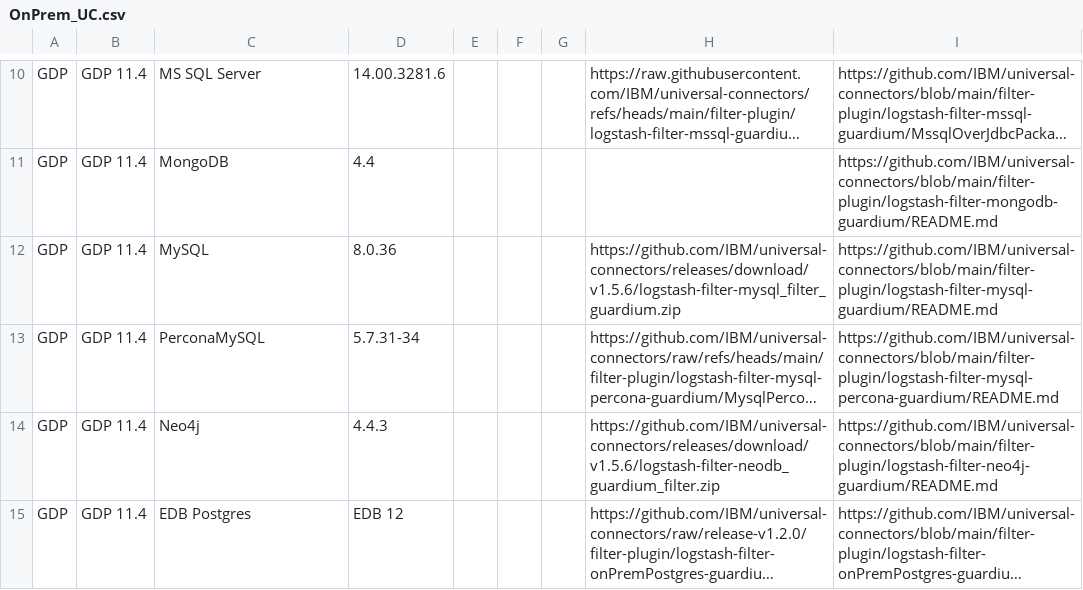
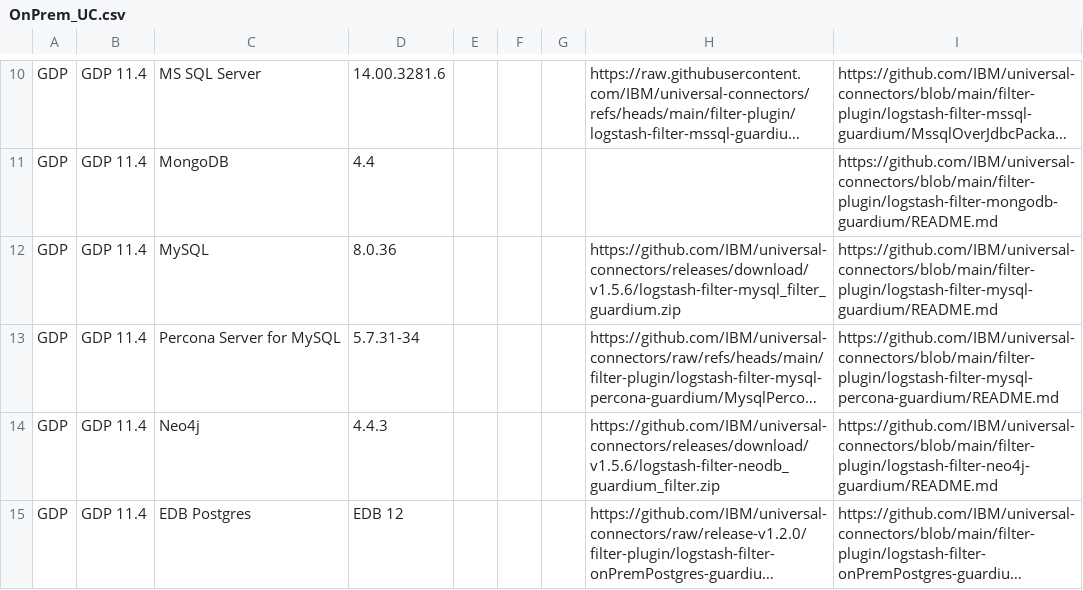
Before and after one commit to IBM/guardium-supported-datasources, a CSV file: consolidation-script2/data/input/OnPrem_UC.csv, drawn as a sheet; only a part is shown, gaps mark what is left out; long unchanged cells end in …; the diff covers the shown part only; the diff names each change by its address in the sheet, - before the commit and + after, or states it on an @@ line.

```diff
--- a/consolidation-script2/data/input/OnPrem_UC.csv
+++ b/consolidation-script2/data/input/OnPrem_UC.csv
-C13: PerconaMySQL
+C13: Percona Server for MySQL
```
Also changed, not shown: 4 added rows and 17 edited cells elsewhere in this file, consolidation-script2/data/input/GCP_UC.csv, 1 other file.
